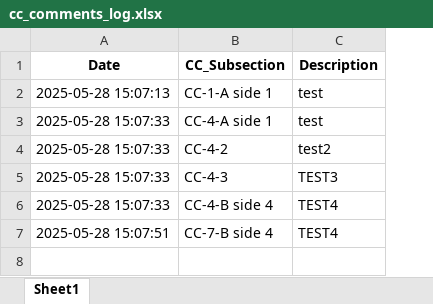
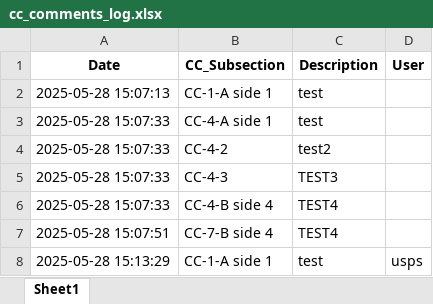
Before and after one commit to Squirrellzy/Repair-Tacker, an Excel workbook: cc_comments_log.xlsx, sheet Sheet1, drawn as a sheet; values as stored, in another font and other column widths than the file's, no borders; the diff names each change by its address in the sheet, - before the commit and + after, or states it on an @@ line.

Commit message:
Update log

```diff
--- a/cc_comments_log.xlsx (sheet Sheet1)
+++ b/cc_comments_log.xlsx (sheet Sheet1)
+column D (User), empty
+row 8: 2025-05-28 15:13:29 | CC-1-A side 1 | test | usps
```
